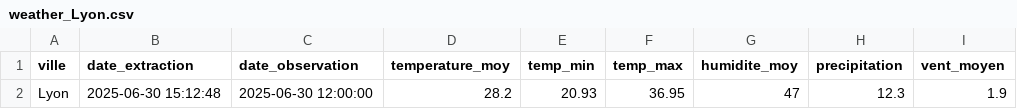
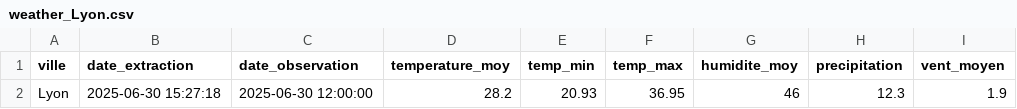
Before and after one commit to Mihajatiana-dev/DONNEES2-dashboard-meteo, a CSV file: dags/data/raw/2025-06-30/weather_Lyon.csv, drawn as a sheet; only a part is shown; the diff names each change by its address in the sheet, - before the commit and + after, or states it on an @@ line.

Commit message:
fix: new datas

```diff
--- a/dags/data/raw/2025-06-30/weather_Lyon.csv
+++ b/dags/data/raw/2025-06-30/weather_Lyon.csv
-B2 (date_extraction): 2025-06-30 15:12:48
+B2 (date_extraction): 2025-06-30 15:27:18
-G2 (humidite_moy): 47
+G2 (humidite_moy): 46
```
Also changed, not shown: dags/data/raw/2025-06-30/weather_Marseille.csv, dags/data/raw/2025-06-30/weather_Nice.csv, 2 other files.
